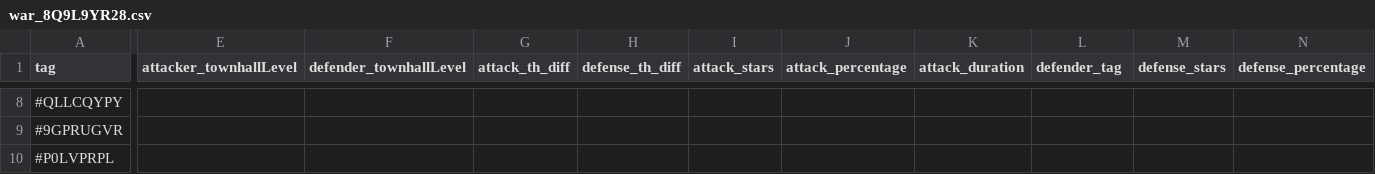
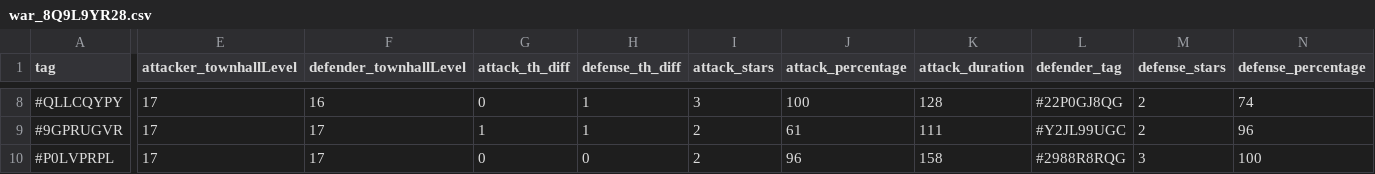
Before and after one commit to RoryTidmarsh/Clash-of-Clans-API, a CSV file: war_data/war_8Q9L9YR28.csv, drawn as a sheet; only a part is shown, gaps mark what is left out; the diff covers the shown part only; the diff names each change by its address in the sheet, - before the commit and + after, or states it on an @@ line.

```diff
--- a/war_data/war_8Q9L9YR28.csv
+++ b/war_data/war_8Q9L9YR28.csv
-E8:E10 (attacker_townhallLevel): (empty)
+E8:E10 (attacker_townhallLevel): 17
-F8 (defender_townhallLevel): (empty)
+F8 (defender_townhallLevel): 16
-G8 (attack_th_diff): (empty)
+G8 (attack_th_diff): 0
-H8:H9 (defense_th_diff): (empty)
+H8:H9 (defense_th_diff): 1
-I8 (attack_stars): (empty)
+I8 (attack_stars): 3
-J8 (attack_percentage): (empty)
+J8 (attack_percentage): 100
-K8 (attack_duration): (empty)
+K8 (attack_duration): 128
-L8 (defender_tag): (empty)
+L8 (defender_tag): #22P0GJ8QG
-M8:M9 (defense_stars): (empty)
+M8:M9 (defense_stars): 2
-N8 (defense_percentage): (empty)
+N8 (defense_percentage): 74
-F9:F10 (defender_townhallLevel): (empty)
+F9:F10 (defender_townhallLevel): 17
-G9 (attack_th_diff): (empty)
+G9 (attack_th_diff): 1
-I9:I10 (attack_stars): (empty)
+I9:I10 (attack_stars): 2
-J9 (attack_percentage): (empty)
+J9 (attack_percentage): 61
-K9 (attack_duration): (empty)
+K9 (attack_duration): 111
-L9 (defender_tag): (empty)
+L9 (defender_tag): #Y2JL99UGC
-N9 (defense_percentage): (empty)
+N9 (defense_percentage): 96
-G10 (attack_th_diff): (empty)
+G10 (attack_th_diff): 0
-H10 (defense_th_diff): (empty)
+H10 (defense_th_diff): 0
-J10 (attack_percentage): (empty)
+J10 (attack_percentage): 96
-K10 (attack_duration): (empty)
+K10 (attack_duration): 158
-L10 (defender_tag): (empty)
+L10 (defender_tag): #2988R8RQG
-M10 (defense_stars): (empty)
+M10 (defense_stars): 3
-N10 (defense_percentage): (empty)
+N10 (defense_percentage): 100
```
Also changed, not shown: 150 edited cells elsewhere in this file, Pussay_battle_tags.csv, battle_tags.csv, 5 other files.
